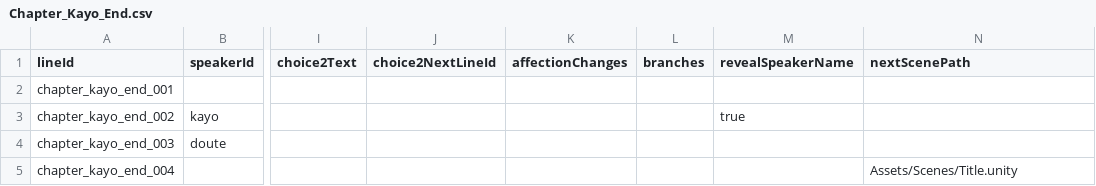
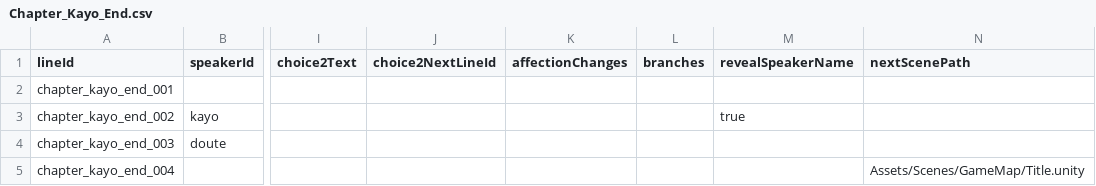
Before and after one commit to takugen31/SousakuTeam8, a CSV file: Assets/Dialogue/CSV/Chapter_Kayo/Chapter_Kayo_End.csv, drawn as a sheet; only a part is shown, gaps mark what is left out; the diff names each change by its address in the sheet, - before the commit and + after, or states it on an @@ line.

```diff
--- a/Assets/Dialogue/CSV/Chapter_Kayo/Chapter_Kayo_End.csv
+++ b/Assets/Dialogue/CSV/Chapter_Kayo/Chapter_Kayo_End.csv
-N5 (nextScenePath): Assets/Scenes/Title.unity
+N5 (nextScenePath): Assets/Scenes/GameMap/Title.unity
```
Also changed, not shown: 2 other files.
